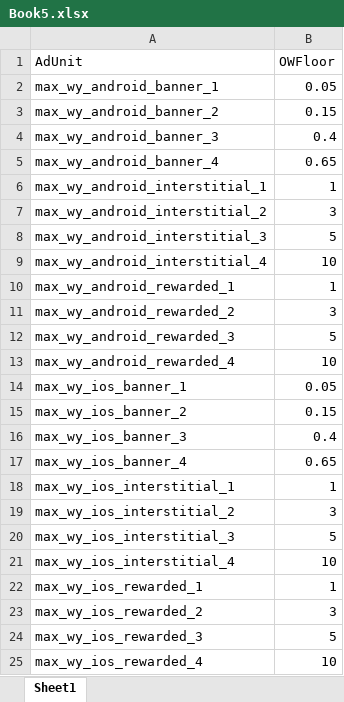
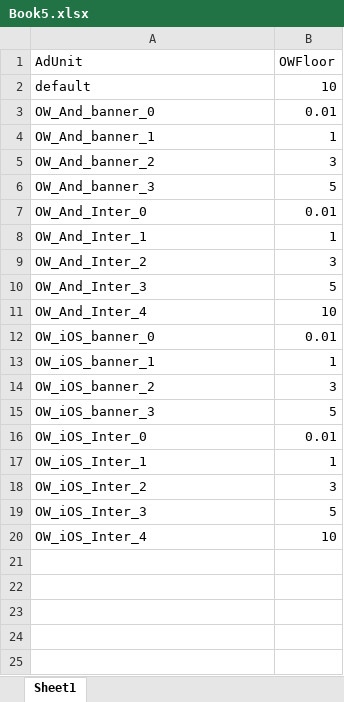
Before and after one commit to randeepsiddhu/createmediaconfig, an Excel workbook: Book5.xlsx, sheet Sheet1, drawn as a sheet; values as stored, in another font and other column widths than the file's, no borders; removed rows and columns are numbered as before the commit, all else as after; the diff names each change by its address in the sheet, - before the commit and + after, or states it on an @@ line.

Commit message:
Added default catch all option

```diff
--- a/Book5.xlsx (sheet Sheet1)
+++ b/Book5.xlsx (sheet Sheet1)
-row 2: max_wy_android_banner_1 | 0.05
-row 3: max_wy_android_banner_2 | 0.15
-row 4: max_wy_android_banner_3 | 0.4
-row 5: max_wy_android_banner_4 | 0.65
+row 2: default | 10
+row 3: OW_And_banner_0 | 0.01
-A4 (AdUnit): max_wy_android_interstitial_1
+A4 (AdUnit): OW_And_banner_1
-A5 (AdUnit): max_wy_android_interstitial_2
+A5 (AdUnit): OW_And_banner_2
-A6 (AdUnit): max_wy_android_interstitial_3
+A6 (AdUnit): OW_And_banner_3
-row 9: max_wy_android_interstitial_4 | 10
+row 7: OW_And_Inter_0 | 0.01
-A8 (AdUnit): max_wy_android_rewarded_1
+A8 (AdUnit): OW_And_Inter_1
-A9 (AdUnit): max_wy_android_rewarded_2
+A9 (AdUnit): OW_And_Inter_2
-A10 (AdUnit): max_wy_android_rewarded_3
+A10 (AdUnit): OW_And_Inter_3
-A11 (AdUnit): max_wy_android_rewarded_4
+A11 (AdUnit): OW_And_Inter_4
-row 14: max_wy_ios_banner_1 | 0.05
-row 15: max_wy_ios_banner_2 | 0.15
-row 16: max_wy_ios_banner_3 | 0.4
-row 17: max_wy_ios_banner_4 | 0.65
+row 12: OW_iOS_banner_0 | 0.01
-A13 (AdUnit): max_wy_ios_interstitial_1
+A13 (AdUnit): OW_iOS_banner_1
-A14 (AdUnit): max_wy_ios_interstitial_2
+A14 (AdUnit): OW_iOS_banner_2
-A15 (AdUnit): max_wy_ios_interstitial_3
+A15 (AdUnit): OW_iOS_banner_3
-row 21: max_wy_ios_interstitial_4 | 10
+row 16: OW_iOS_Inter_0 | 0.01
-A17 (AdUnit): max_wy_ios_rewarded_1
+A17 (AdUnit): OW_iOS_Inter_1
-A18 (AdUnit): max_wy_ios_rewarded_2
+A18 (AdUnit): OW_iOS_Inter_2
-A19 (AdUnit): max_wy_ios_rewarded_3
+A19 (AdUnit): OW_iOS_Inter_3
-A20 (AdUnit): max_wy_ios_rewarded_4
+A20 (AdUnit): OW_iOS_Inter_4
```
Also changed, not shown: 2 other files.
